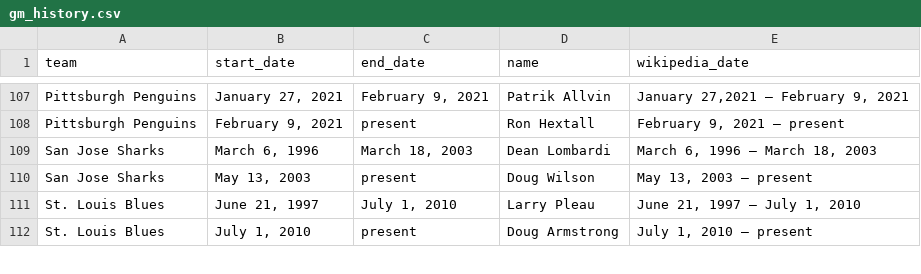
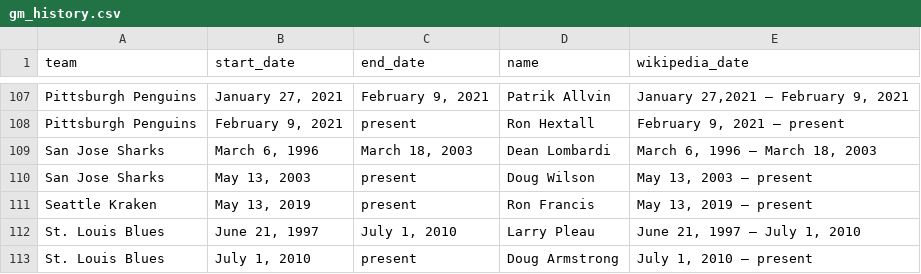
Before and after one commit to shawzy2/nhl_gm_knowledge_graph, a CSV file: data/gm_history.csv, drawn as a sheet; only a part is shown, gaps mark what is left out.

Commit message:
added seattle kraken gm history

```diff
--- a/data/gm_history.csv
+++ b/data/gm_history.csv
@@ -110,2 +110,3 @@ San Jose Sharks,"March 6, 1996 "," March 18, 2003",Dean Lombardi,"March 6, 1996
 San Jose Sharks,"May 13, 2003 ", present,Doug Wilson,"May 13, 2003 – present"
+Seattle Kraken,"May 13, 2019 ", present,Ron Francis,"May 13, 2019 – present"
 St. Louis Blues,"June 21, 1997 "," July 1, 2010",Larry Pleau,"June 21, 1997 – July 1, 2010"
```
